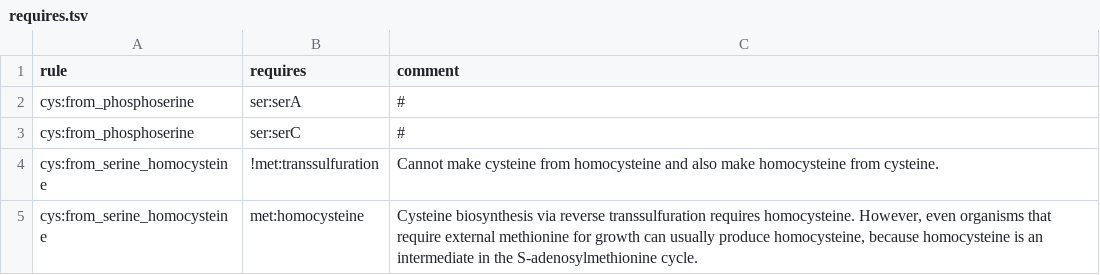
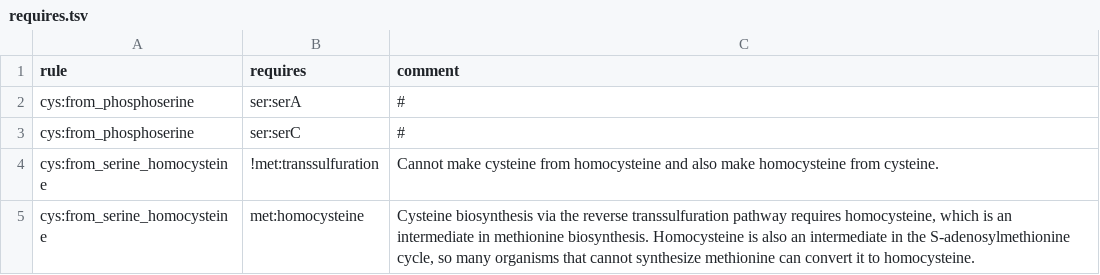
Before and after one commit to morgannprice/PaperBLAST, a TSV file: gaps/aa/requires.tsv, drawn as a sheet.

Commit message:
Change wording for comment on cys:from_serine_homocysteine

```diff
--- a/gaps/aa/requires.tsv
+++ b/gaps/aa/requires.tsv
@@ -4,2 +4,2 @@ cys:from_phosphoserine	ser:serC	#
 cys:from_serine_homocysteine	!met:transsulfuration	Cannot make cysteine from homocysteine and also make homocysteine from cysteine.
-cys:from_serine_homocysteine	met:homocysteine	Cysteine biosynthesis via reverse transsulfuration requires homocysteine. However, even organisms that require external methionine for growth can usually produce homocysteine, because homocysteine is an intermediate in the S-adenosylmethionine cycle.
+cys:from_serine_homocysteine	met:homocysteine	Cysteine biosynthesis via the reverse transsulfuration pathway requires homocysteine, which is an intermediate in methionine biosynthesis. Homocysteine is also an intermediate in the S-adenosylmethionine cycle, so many organisms that cannot synthesize methionine can convert it to homocysteine.
```
